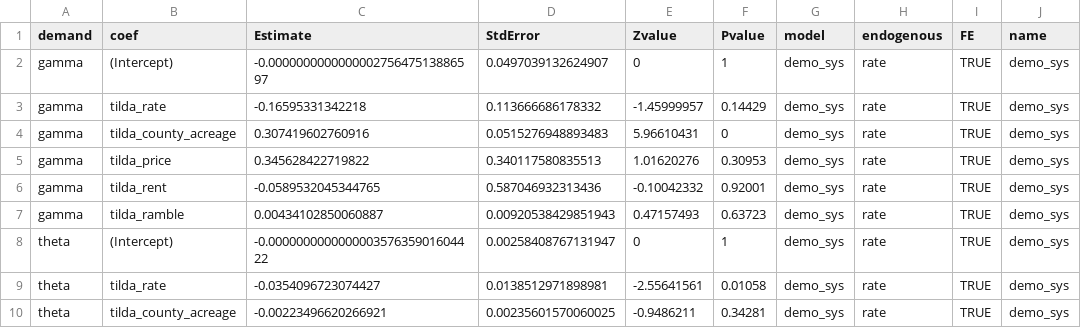
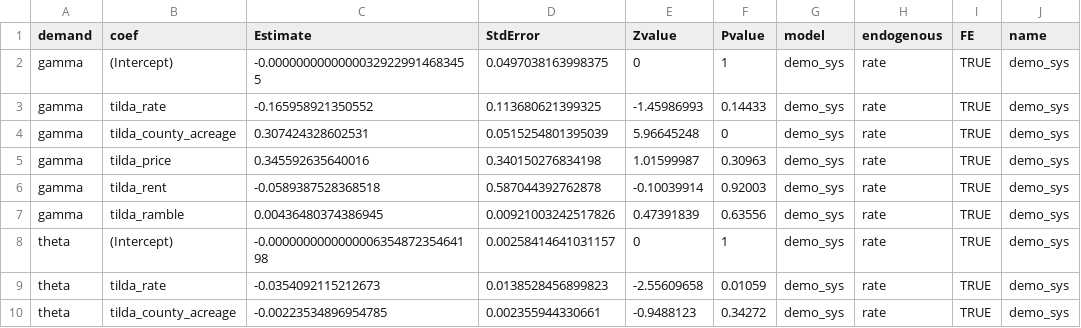
Before and after one commit to ftsiboe/rfcipDemand, a CSV file: data-raw/examples/example4.csv, drawn as a sheet; only a part is shown; the diff covers the shown part only; the diff names each change by its address in the sheet, - before the commit and + after, or states it on an @@ line.

```diff
--- a/data-raw/examples/example4.csv
+++ b/data-raw/examples/example4.csv
-C2 (Estimate): -0.000000000000000275647513886597
+C2 (Estimate): -0.00000000000000329229914683455
-D2 (StdError): 0.0497039132624907
+D2 (StdError): 0.0497038163998375
-C3 (Estimate): -0.16595331342218
+C3 (Estimate): -0.165958921350552
-D3 (StdError): 0.113666686178332
+D3 (StdError): 0.113680621399325
-E3 (Zvalue): -1.45999957
+E3 (Zvalue): -1.45986993
-F3 (Pvalue): 0.14429
+F3 (Pvalue): 0.14433
-C4 (Estimate): 0.307419602760916
+C4 (Estimate): 0.307424328602531
-D4 (StdError): 0.0515276948893483
+D4 (StdError): 0.0515254801395039
-E4 (Zvalue): 5.96610431
+E4 (Zvalue): 5.96645248
-C5 (Estimate): 0.345628422719822
+C5 (Estimate): 0.345592635640016
-D5 (StdError): 0.340117580835513
+D5 (StdError): 0.340150276834198
-E5 (Zvalue): 1.01620276
+E5 (Zvalue): 1.01599987
-F5 (Pvalue): 0.30953
+F5 (Pvalue): 0.30963
-C6 (Estimate): -0.0589532045344765
+C6 (Estimate): -0.0589387528368518
-D6 (StdError): 0.587046932313436
+D6 (StdError): 0.587044392762878
-E6 (Zvalue): -0.10042332
+E6 (Zvalue): -0.10039914
-F6 (Pvalue): 0.92001
+F6 (Pvalue): 0.92003
-C7 (Estimate): 0.00434102850060887
+C7 (Estimate): 0.00436480374386945
-D7 (StdError): 0.00920538429851943
+D7 (StdError): 0.00921003242517826
-E7 (Zvalue): 0.47157493
+E7 (Zvalue): 0.47391839
-F7 (Pvalue): 0.63723
+F7 (Pvalue): 0.63556
-C8 (Estimate): -0.000000000000000357635901604422
+C8 (Estimate): -0.000000000000000635487235464198
-D8 (StdError): 0.00258408767131947
+D8 (StdError): 0.00258414641031157
-C9 (Estimate): -0.0354096723074427
+C9 (Estimate): -0.0354092115212673
-D9 (StdError): 0.0138512971898981
+D9 (StdError): 0.0138528456899823
-E9 (Zvalue): -2.55641561
+E9 (Zvalue): -2.55609658
-F9 (Pvalue): 0.01058
+F9 (Pvalue): 0.01059
-C10 (Estimate): -0.00223496620266921
+C10 (Estimate): -0.00223534896954785
-D10 (StdError): 0.00235601570060025
+D10 (StdError): 0.002355944330661
-E10 (Zvalue): -0.9486211
+E10 (Zvalue): -0.9488123
-F10 (Pvalue): 0.34281
+F10 (Pvalue): 0.34272
```
Also changed, not shown: 35 edited cells elsewhere in this file, data-raw/examples/example1.csv, data-raw/examples/example2.csv, 17 other files.
